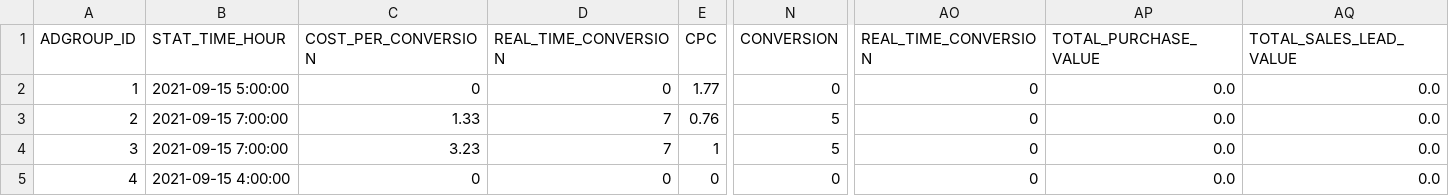
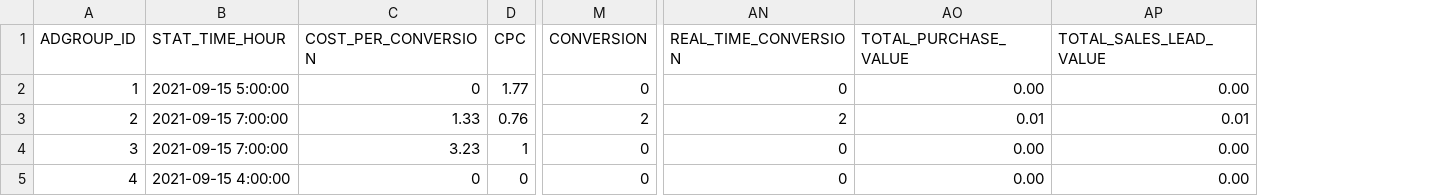
Before and after one commit to fivetran/dbt_tiktok_ads, a CSV file: integration_tests/seeds/tiktok_adgroup_report_hourly_data.csv, drawn as a sheet; only a part is shown, gaps mark what is left out; removed rows and columns are numbered as before the commit, all else as after; the diff names each change by its address in the sheet, - before the commit and + after, or states it on an @@ line.

```diff
--- a/integration_tests/seeds/tiktok_adgroup_report_hourly_data.csv
+++ b/integration_tests/seeds/tiktok_adgroup_report_hourly_data.csv
-column D (REAL_TIME_CONVERSION), rows 2-5: 0 | 7 | 7 | 0
-AO2 (TOTAL_PURCHASE_VALUE): 0.0
+AO2 (TOTAL_PURCHASE_VALUE): 0.00
-AP2 (TOTAL_SALES_LEAD_VALUE): 0.0
+AP2 (TOTAL_SALES_LEAD_VALUE): 0.00
-M3 (CONVERSION): 5
+M3 (CONVERSION): 2
-AN3 (REAL_TIME_CONVERSION): 0
+AN3 (REAL_TIME_CONVERSION): 2
-AO3 (TOTAL_PURCHASE_VALUE): 0.0
+AO3 (TOTAL_PURCHASE_VALUE): 0.01
-AP3 (TOTAL_SALES_LEAD_VALUE): 0.0
+AP3 (TOTAL_SALES_LEAD_VALUE): 0.01
-M4 (CONVERSION): 5
+M4 (CONVERSION): 0
-AO4:AO5 (TOTAL_PURCHASE_VALUE): 0.0
+AO4:AO5 (TOTAL_PURCHASE_VALUE): 0.00
-AP4:AP5 (TOTAL_SALES_LEAD_VALUE): 0.0
+AP4:AP5 (TOTAL_SALES_LEAD_VALUE): 0.00
```
Also changed, not shown: integration_tests/seeds/tiktok_ad_report_hourly_data.csv, integration_tests/seeds/tiktok_campaign_report_hourly_data.csv, 14 other files.
